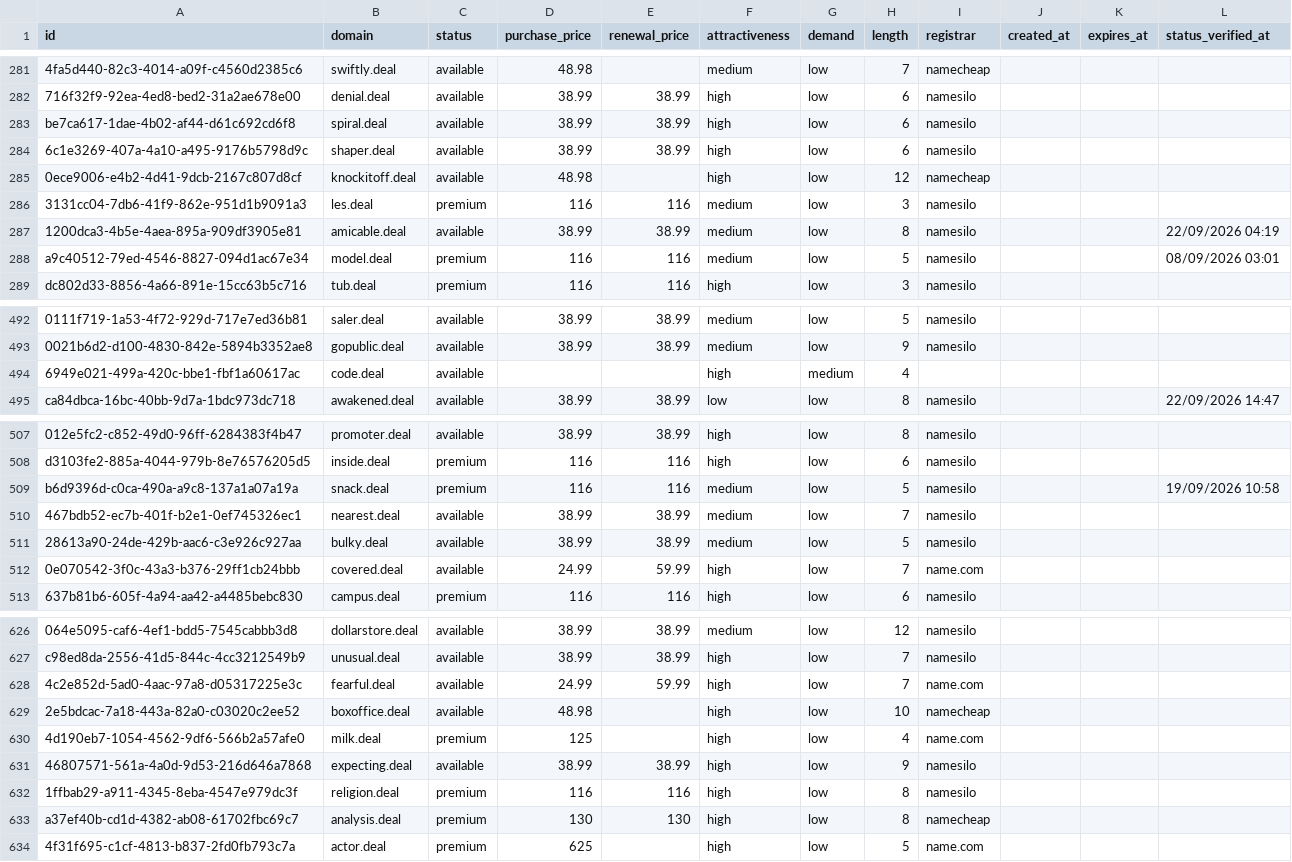
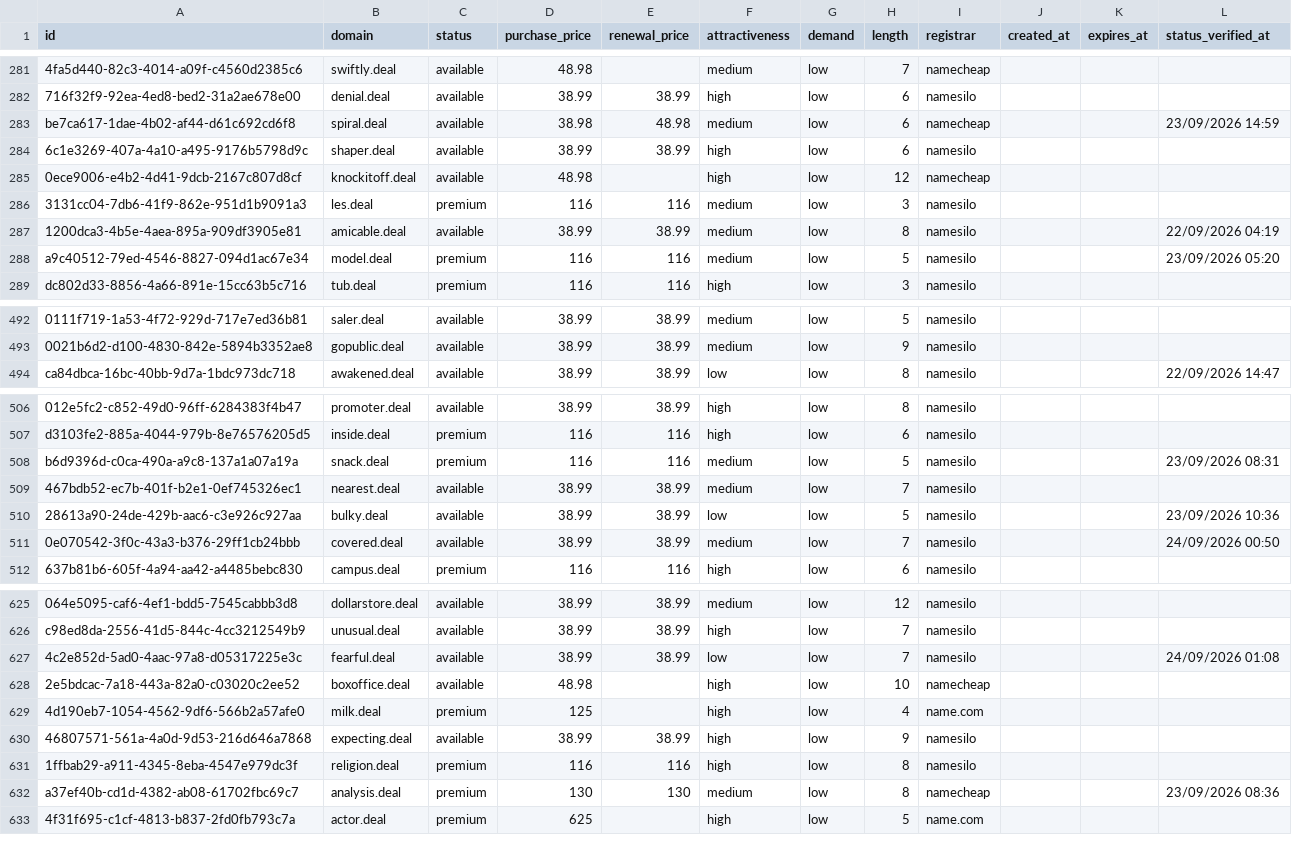
Before and after one commit to UniqueDomains/deal-oneword-domains, a CSV file: deal.csv, drawn as a sheet; only a part is shown, gaps mark what is left out; removed rows and columns are numbered as before the commit, all else as after; the diff covers the shown part only; the diff names each change by its address in the sheet, - before the commit and + after, or states it on an @@ line.

```diff
--- a/deal.csv
+++ b/deal.csv
-D283 (purchase_price): 38.99
+D283 (purchase_price): 38.98
-E283 (renewal_price): 38.99
+E283 (renewal_price): 48.98
-F283 (attractiveness): high
+F283 (attractiveness): medium
-I283 (registrar): namesilo
+I283 (registrar): namecheap
-L283 (status_verified_at): (empty)
+L283 (status_verified_at): 23/09/2026 14:59
-L288 (status_verified_at): 08/09/2026 03:01
+L288 (status_verified_at): 23/09/2026 05:20
-row 494: 6949e021-499a-420c-bbe1-fbf1a60617ac | code.deal | available |  |  | high | medium | 4
-L508 (status_verified_at): 19/09/2026 10:58
+L508 (status_verified_at): 23/09/2026 08:31
-F510 (attractiveness): medium
+F510 (attractiveness): low
-L510 (status_verified_at): (empty)
+L510 (status_verified_at): 23/09/2026 10:36
-D511 (purchase_price): 24.99
+D511 (purchase_price): 38.99
-E511 (renewal_price): 59.99
+E511 (renewal_price): 38.99
-F511 (attractiveness): high
+F511 (attractiveness): medium
-I511 (registrar): name.com
+I511 (registrar): namesilo
-L511 (status_verified_at): (empty)
+L511 (status_verified_at): 24/09/2026 00:50
-D627 (purchase_price): 24.99
+D627 (purchase_price): 38.99
-E627 (renewal_price): 59.99
+E627 (renewal_price): 38.99
-F627 (attractiveness): high
+F627 (attractiveness): low
-I627 (registrar): name.com
+I627 (registrar): namesilo
-L627 (status_verified_at): (empty)
+L627 (status_verified_at): 24/09/2026 01:08
-F632 (attractiveness): high
+F632 (attractiveness): medium
-L632 (status_verified_at): (empty)
+L632 (status_verified_at): 23/09/2026 08:36
```
Also changed, not shown: 1 added row and 136 edited cells elsewhere in this file, 4 other files.
